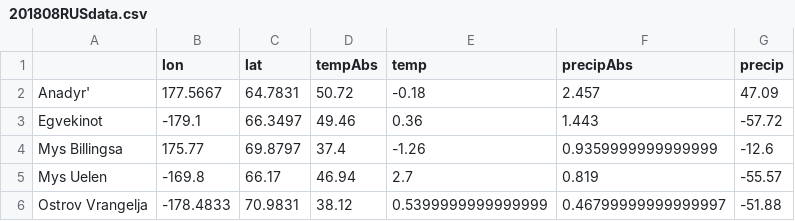
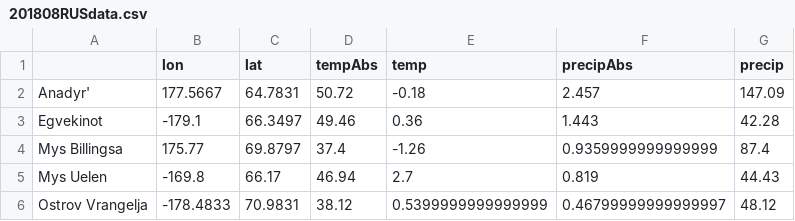
Before and after one commit to LeaHartl/weatherwisePlots, a CSV file: 201808RUSdata.csv, drawn as a sheet.

```diff
--- a/201808RUSdata.csv
+++ b/201808RUSdata.csv
@@ -1,6 +1,6 @@
 ,lon,lat,tempAbs,temp,precipAbs,precip
-Anadyr',177.5667,64.7831,50.72,-0.18,2.457,47.09
-Egvekinot,-179.1,66.3497,49.46,0.36,1.443,-57.72
-Mys Billingsa,175.77,69.8797,37.4,-1.26,0.9359999999999999,-12.6
-Mys Uelen,-169.8,66.17,46.94,2.7,0.819,-55.57
-Ostrov Vrangelja,-178.4833,70.9831,38.12,0.5399999999999999,0.46799999999999997,-51.88
+Anadyr',177.5667,64.7831,50.72,-0.18,2.457,147.09
+Egvekinot,-179.1,66.3497,49.46,0.36,1.443,42.28
+Mys Billingsa,175.77,69.8797,37.4,-1.26,0.9359999999999999,87.4
+Mys Uelen,-169.8,66.17,46.94,2.7,0.819,44.43
+Ostrov Vrangelja,-178.4833,70.9831,38.12,0.5399999999999999,0.46799999999999997,48.12
```
Also changed, not shown: 3 other files.
